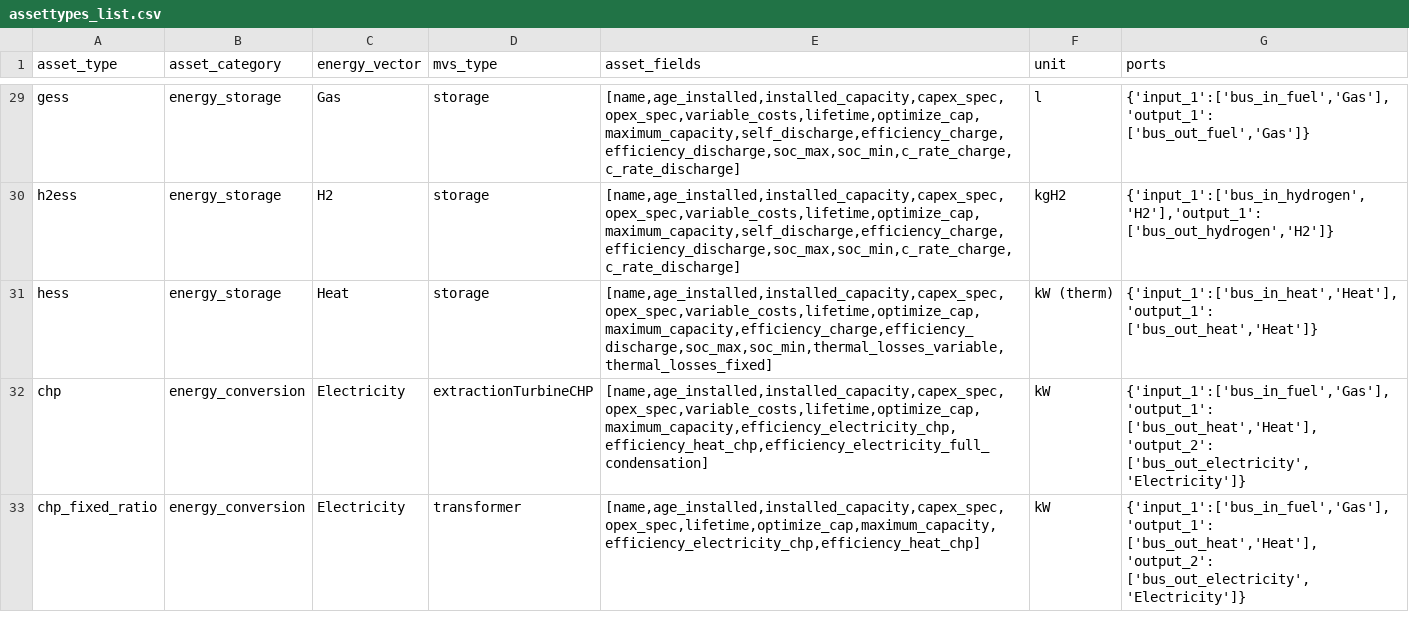
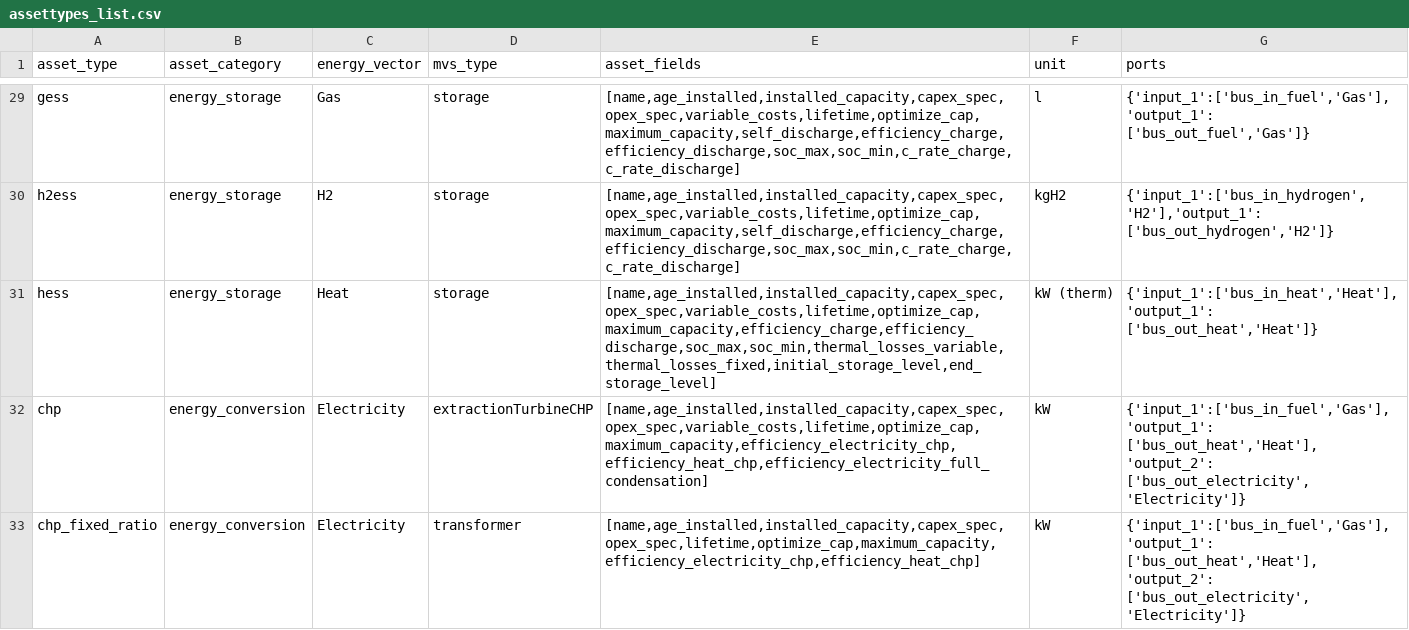
Before and after one commit to open-plan-tool/gui, a CSV file: app/resources/assettypes_list.csv, drawn as a sheet; only a part is shown, gaps mark what is left out.

Commit message:
Add Storage attributes for winter for hess

```diff
--- a/app/resources/assettypes_list.csv
+++ b/app/resources/assettypes_list.csv
@@ -30,3 +30,3 @@ gess,energy_storage,Gas,storage,"[name,age_installed,installed_capacity,capex_sp
 h2ess,energy_storage,H2,storage,"[name,age_installed,installed_capacity,capex_spec,opex_spec,variable_costs,lifetime,optimize_cap,maximum_capacity,self_discharge,efficiency_charge,efficiency_discharge,soc_max,soc_min,c_rate_charge,c_rate_discharge]",kgH2,"{'input_1':['bus_in_hydrogen','H2'],'output_1': ['bus_out_hydrogen','H2']}"
-hess,energy_storage,Heat,storage,"[name,age_installed,installed_capacity,capex_spec,opex_spec,variable_costs,lifetime,optimize_cap,maximum_capacity,efficiency_charge,efficiency_discharge,soc_max,soc_min,thermal_losses_variable,thermal_losses_fixed]",kW (therm),"{'input_1':['bus_in_heat','Heat'],'output_1': ['bus_out_heat','Heat']}"
+hess,energy_storage,Heat,storage,"[name,age_installed,installed_capacity,capex_spec,opex_spec,variable_costs,lifetime,optimize_cap,maximum_capacity,efficiency_charge,efficiency_discharge,soc_max,soc_min,thermal_losses_variable,thermal_losses_fixed,initial_storage_level,end_storage_level]",kW (therm),"{'input_1':['bus_in_heat','Heat'],'output_1': ['bus_out_heat','Heat']}"
 chp,energy_conversion,Electricity,extractionTurbineCHP,"[name,age_installed,installed_capacity,capex_spec,opex_spec,variable_costs,lifetime,optimize_cap,maximum_capacity,efficiency_electricity_chp,efficiency_heat_chp,efficiency_electricity_full_condensation]",kW,"{'input_1':['bus_in_fuel','Gas'],'output_1': ['bus_out_heat','Heat'], 'output_2': ['bus_out_electricity','Electricity']}"
```
Also changed, not shown: 2 other files.
